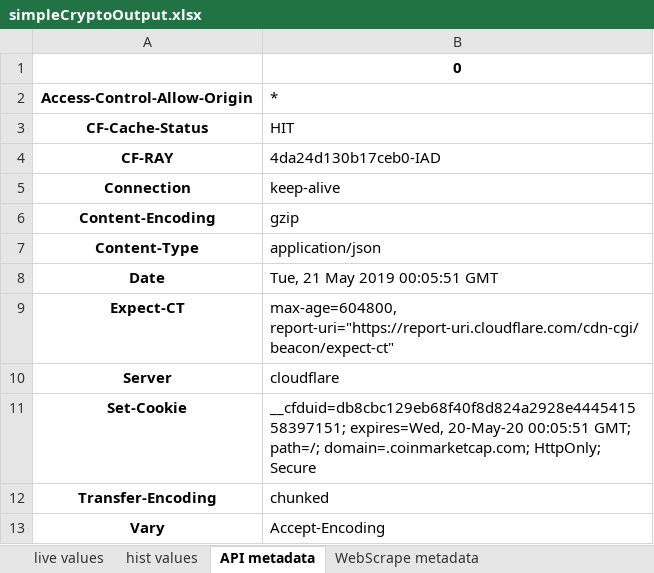
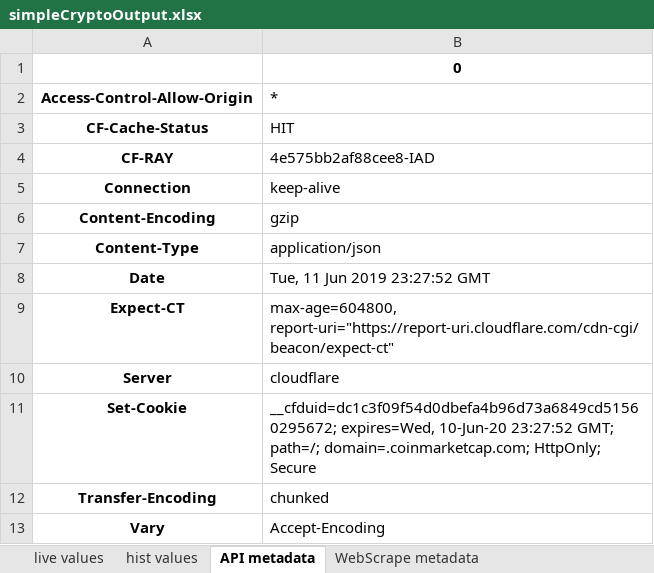
Before and after one commit to clementines/clementines.github.io, an Excel workbook: simpleCryptoOutput.xlsx, sheet API metadata, drawn as a sheet; values as stored, in another font and other column widths than the file's, no borders; the diff names each change by its address in the sheet, - before the commit and + after, or states it on an @@ line.

```diff
--- a/simpleCryptoOutput.xlsx (sheet API metadata)
+++ b/simpleCryptoOutput.xlsx (sheet API metadata)
-B4 (*): 4da24d130b17ceb0-IAD
+B4 (*): 4e575bb2af88cee8-IAD
-B8 (*): Tue, 21 May 2019 00:05:51 GMT
+B8 (*): Tue, 11 Jun 2019 23:27:52 GMT
-B11 (*): __cfduid=db8cbc129eb68f40f8d824a2928e444541558397151; expires=Wed, 20-May-20 00:05:51 GMT; path=/;…
+B11 (*): __cfduid=dc1c3f09f54d0dbefa4b96d73a6849cd51560295672; expires=Wed, 10-Jun-20 23:27:52 GMT; path=/;…
```
Also changed, not shown: sheet hist values, sheet live values, sheet WebScrape metadata, CryptoOutput.xlsx, 4 other files.
